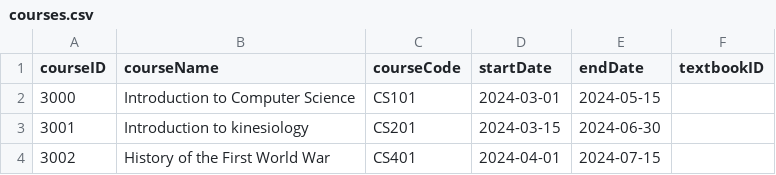
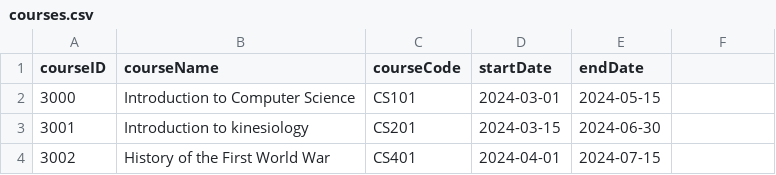
Before and after one commit to CharlzReed/Deliverable2, a CSV file: del2/src/main/java/com/example/databaseFiles/courses.csv, drawn as a sheet.

Commit message:
Update courses.csv

```diff
--- a/del2/src/main/java/com/example/databaseFiles/courses.csv
+++ b/del2/src/main/java/com/example/databaseFiles/courses.csv
@@ -1,2 +1,2 @@
-courseID,courseName,courseCode,startDate,endDate,textbookID
+courseID,courseName,courseCode,startDate,endDate
 3000,Introduction to Computer Science,CS101,2024-03-01,2024-05-15
```
